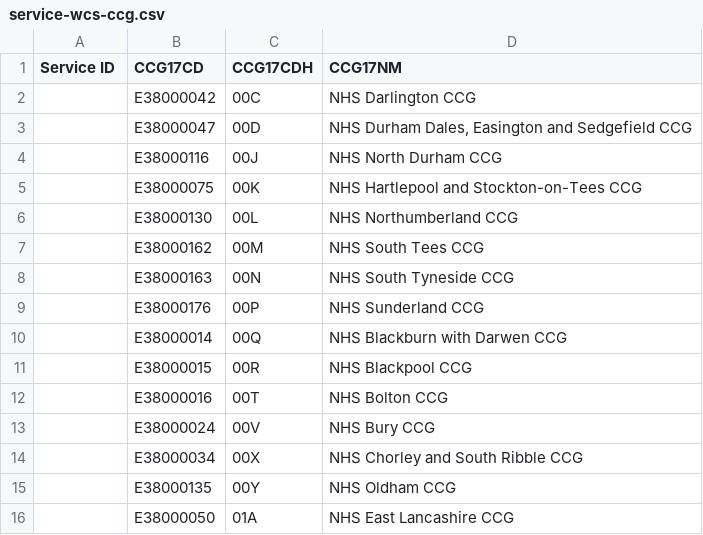
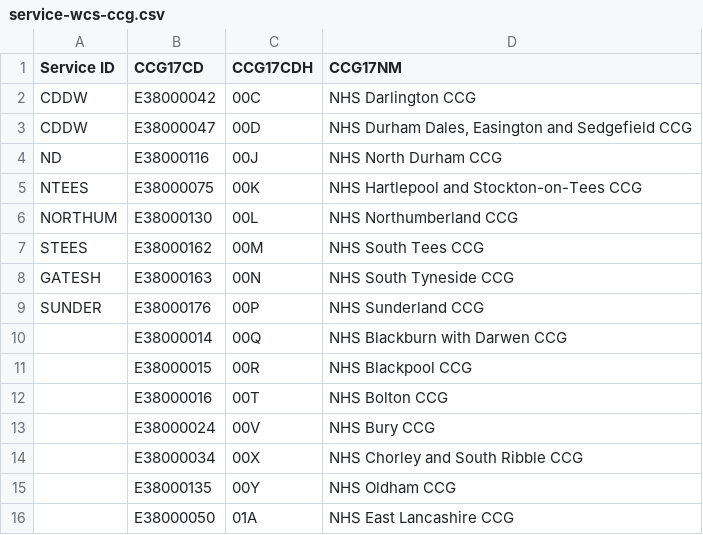
Before and after one commit to AceCentre/ccg-lookup-core, a CSV file: html/data/service-wcs-ccg.csv, drawn as a sheet; only a part is shown.

Commit message:
inital stab at ccg coding wcs

```diff
--- a/html/data/service-wcs-ccg.csv
+++ b/html/data/service-wcs-ccg.csv
@@ -1,10 +1,10 @@
 Service ID,CCG17CD,CCG17CDH,CCG17NM
-,E38000042,00C,NHS Darlington CCG
-,E38000047,00D,"NHS Durham Dales, Easington and Sedgefield CCG"
-,E38000116,00J,NHS North Durham CCG
-,E38000075,00K,NHS Hartlepool and Stockton-on-Tees CCG
-,E38000130,00L,NHS Northumberland CCG
-,E38000162,00M,NHS South Tees CCG
-,E38000163,00N,NHS South Tyneside CCG
-,E38000176,00P,NHS Sunderland CCG
+CDDW,E38000042,00C,NHS Darlington CCG
+CDDW,E38000047,00D,"NHS Durham Dales, Easington and Sedgefield CCG"
+ND,E38000116,00J,NHS North Durham CCG
+NTEES,E38000075,00K,NHS Hartlepool and Stockton-on-Tees CCG
+NORTHUM,E38000130,00L,NHS Northumberland CCG
+STEES,E38000162,00M,NHS South Tees CCG
+GATESH,E38000163,00N,NHS South Tyneside CCG
+SUNDER,E38000176,00P,NHS Sunderland CCG
 ,E38000014,00Q,NHS Blackburn with Darwen CCG
```
